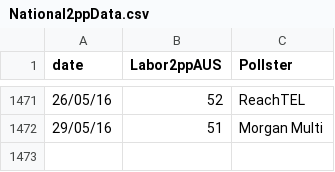
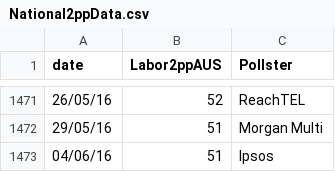
Before and after one commit to PhantomTrend/ptcode, a CSV file: PollingData/National2ppData.csv, drawn as a sheet; only a part is shown, gaps mark what is left out; the diff names each change by its address in the sheet, - before the commit and + after, or states it on an @@ line.

```diff
--- a/PollingData/National2ppData.csv
+++ b/PollingData/National2ppData.csv
+row 1473: 04/06/16 | 51 | Ipsos
```
Also changed, not shown: PollingData/PollingURLs.csv, PollingData/StateData.csv.
